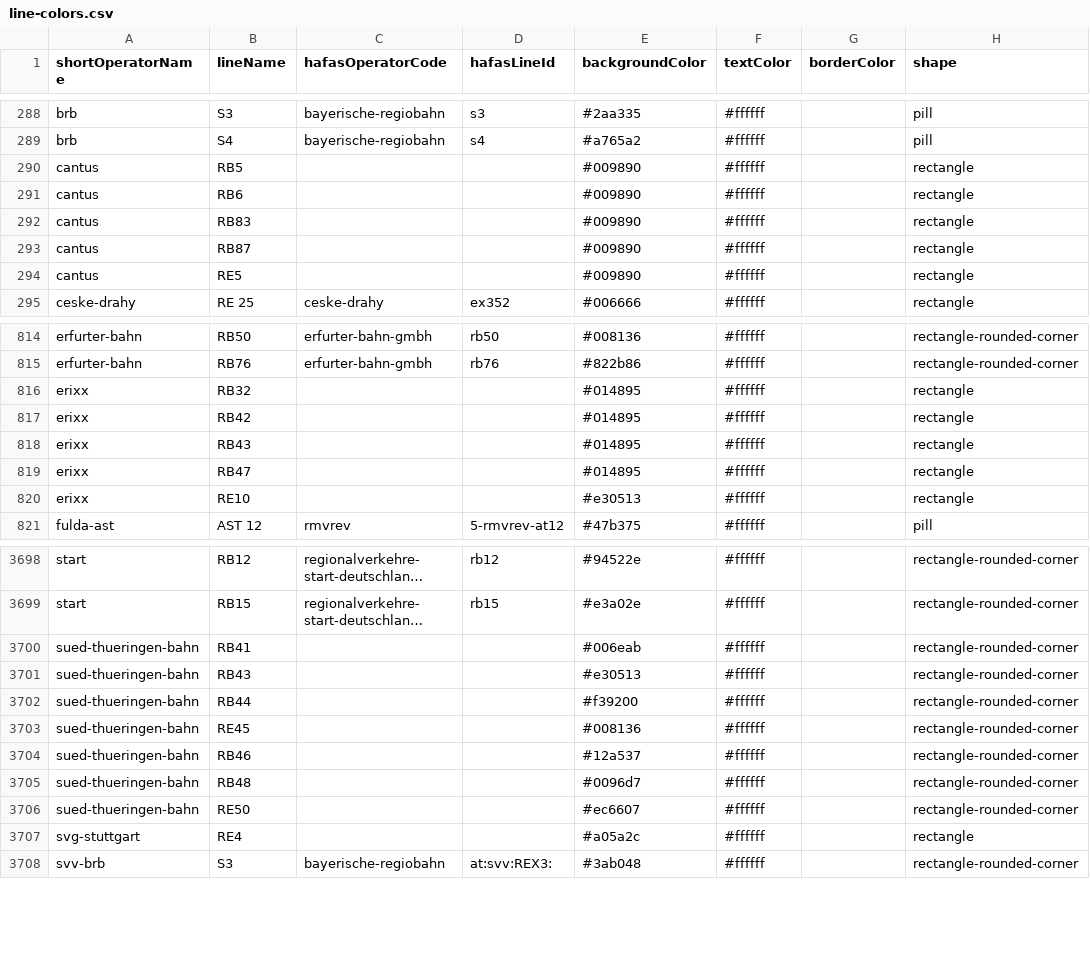
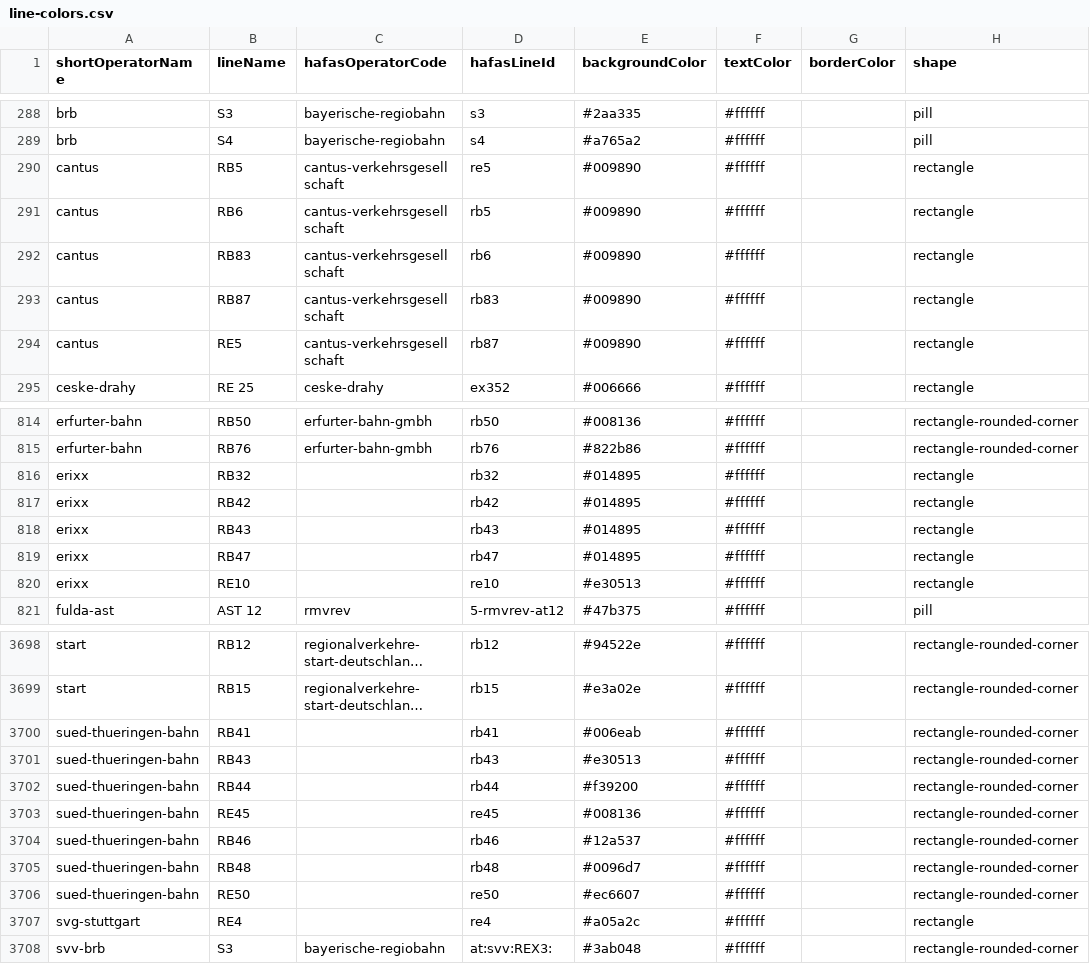
Before and after one commit to TrainyApp/line-colors, a CSV file: line-colors.csv, drawn as a sheet; only a part is shown, gaps mark what is left out; long unchanged cells end in …; the diff covers the shown part only; the diff names each change by its address in the sheet, - before the commit and + after, or states it on an @@ line.

Commit message:
Add missing line ids

```diff
--- a/line-colors.csv
+++ b/line-colors.csv
-C290:C294 (hafasOperatorCode): (empty)
+C290:C294 (hafasOperatorCode): cantus-verkehrsgesellschaft
-D290 (hafasLineId): (empty)
+D290 (hafasLineId): re5
-D291 (hafasLineId): (empty)
+D291 (hafasLineId): rb5
-D292 (hafasLineId): (empty)
+D292 (hafasLineId): rb6
-D293 (hafasLineId): (empty)
+D293 (hafasLineId): rb83
-D294 (hafasLineId): (empty)
+D294 (hafasLineId): rb87
-D816 (hafasLineId): (empty)
+D816 (hafasLineId): rb32
-D817 (hafasLineId): (empty)
+D817 (hafasLineId): rb42
-D818 (hafasLineId): (empty)
+D818 (hafasLineId): rb43
-D819 (hafasLineId): (empty)
+D819 (hafasLineId): rb47
-D820 (hafasLineId): (empty)
+D820 (hafasLineId): re10
-D3700 (hafasLineId): (empty)
+D3700 (hafasLineId): rb41
-D3701 (hafasLineId): (empty)
+D3701 (hafasLineId): rb43
-D3702 (hafasLineId): (empty)
+D3702 (hafasLineId): rb44
-D3703 (hafasLineId): (empty)
+D3703 (hafasLineId): re45
-D3704 (hafasLineId): (empty)
+D3704 (hafasLineId): rb46
-D3705 (hafasLineId): (empty)
+D3705 (hafasLineId): rb48
-D3706 (hafasLineId): (empty)
+D3706 (hafasLineId): re50
-D3707 (hafasLineId): (empty)
+D3707 (hafasLineId): re4
```
Also changed, not shown: 5 removed rows and 20 edited cells elsewhere in this file.
